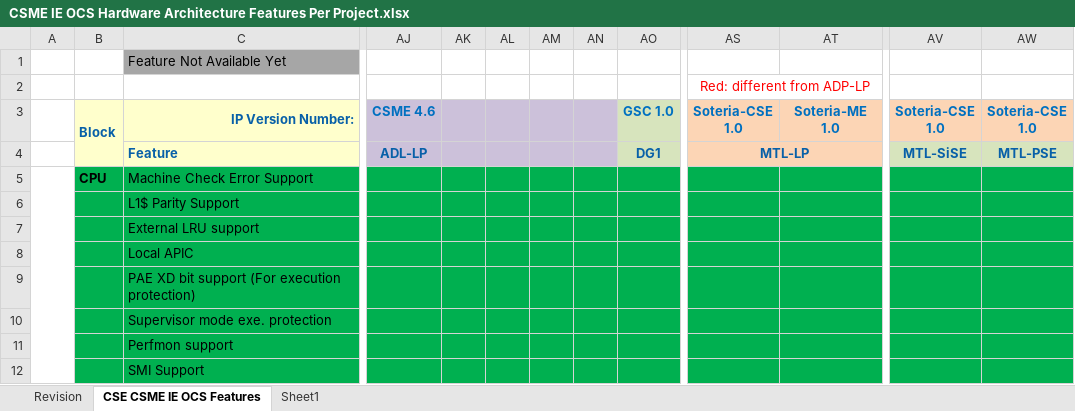
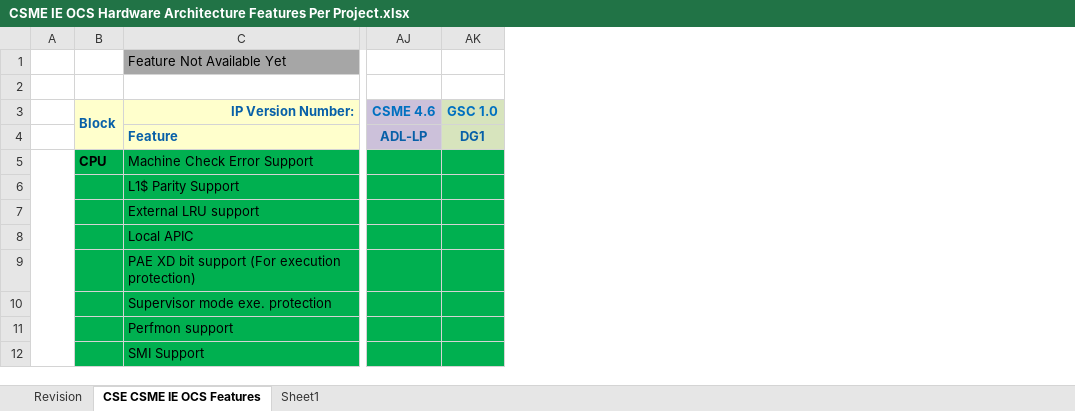
Before and after one commit to jason-ytsao/exp_submodule, an Excel workbook: ArchSpecs/Working/CSME IE OCS Hardware Architecture Features Per Project.xlsx, sheet CSE CSME IE OCS Features, drawn as a sheet; only a part is shown, gaps mark what is left out; values as stored, in another font and other column widths than the file's, no borders; the diff names each change by its address in the sheet, - before the commit and + after, or states it on an @@ line.

Commit message:
123 - Remove unnecessary definitions (columns)
[git-p4: depot-paths = "//depot/projects/coe/CSME/": change = 782220]

```diff
--- a/ArchSpecs/Working/CSME IE OCS Hardware Architecture Features Per Project.xlsx (sheet CSE CSME IE OCS Features)
+++ b/ArchSpecs/Working/CSME IE OCS Hardware Architecture Features Per Project.xlsx (sheet CSE CSME IE OCS Features)
-column AK, empty
-column AL, empty
-column AM, empty
-column AN, empty
-column AS (Soteria-CSE 1.0), row 2: Red: different from ADP-LP; row 4: MTL-LP
-column AT (Soteria-ME 1.0), empty
-column AV (Soteria-CSE 1.0), row 4: MTL-SiSE
-column AW (Soteria-CSE 1.0), row 4: MTL-PSE
```
Also changed, not shown: sheet Revision, formulas that keep their value, hidden cells.
